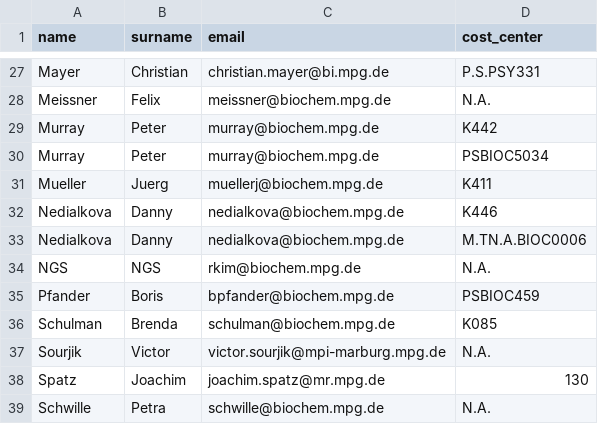
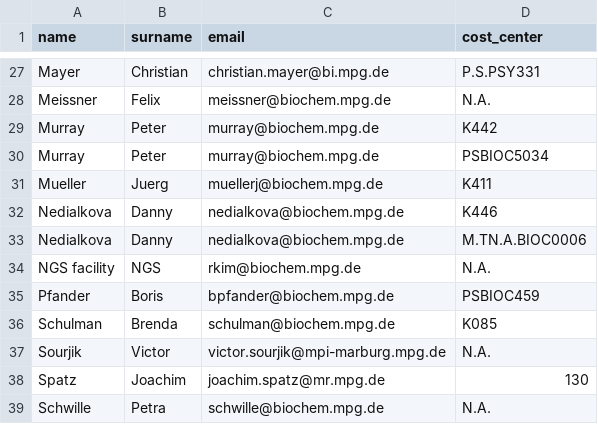
Before and after one commit to yeroslaviz/BCFNGS-project-management, a CSV file: sequencing-app/budget_holders.csv, drawn as a sheet; only a part is shown, gaps mark what is left out.

Commit message:
Implement LDAP auth + budget holder improvements + safer deploy
Shiny app now supports LDAP auto-login (X-Remote-User), dev LDAP simulation, and LDAP attribute lookup with ldapsearch fallback for older ldapr. Added dev mode toggle and badge. Mapped LDAP ou to budget holders with PI auto-selection and partial match fallback; added notices for multiple/missing cost centers. Added 'Other / not listed' budget holder flow with PI entry + optional cost center and automatic insertion into DB. Deploy now uses rsync and excludes DB. Docs updated with LDAP setup, local testing steps, env cleanup, and rationale for ignoring DB files. .gitignore now excludes DBs and backups.

```diff
--- a/sequencing-app/budget_holders.csv
+++ b/sequencing-app/budget_holders.csv
@@ -33,3 +33,3 @@ Nedialkova,Danny,nedialkova@biochem.mpg.de,K446
 Nedialkova,Danny,nedialkova@biochem.mpg.de,M.TN.A.BIOC0006
-NGS,NGS,rkim@biochem.mpg.de,N.A.
+NGS facility,NGS,rkim@biochem.mpg.de,N.A.
 Pfander,Boris,bpfander@biochem.mpg.de,PSBIOC459
```
Also changed, not shown: 11 other files.
